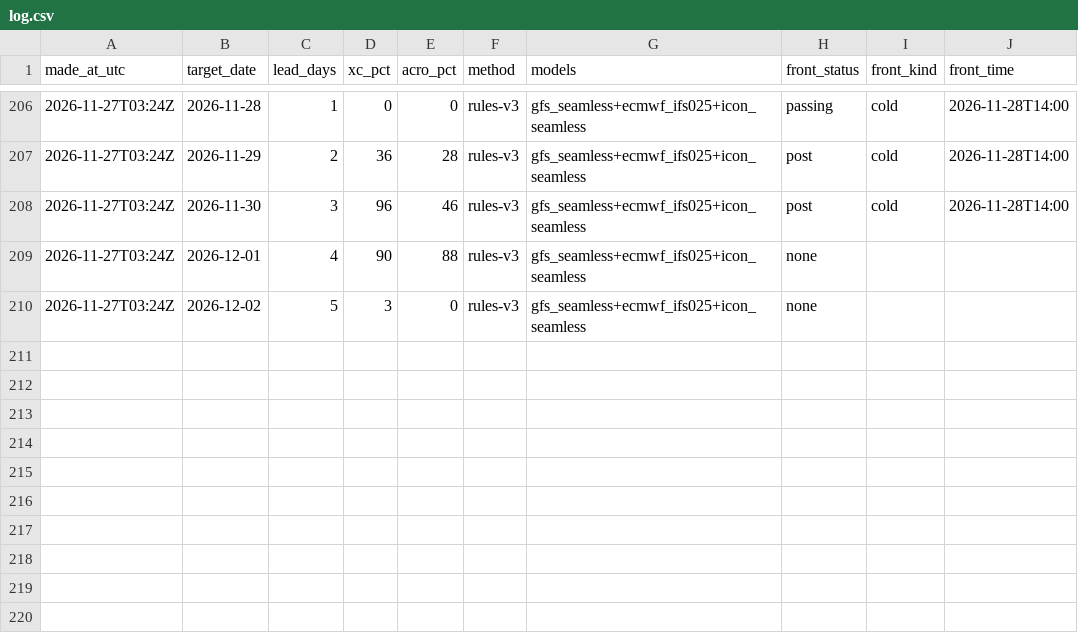
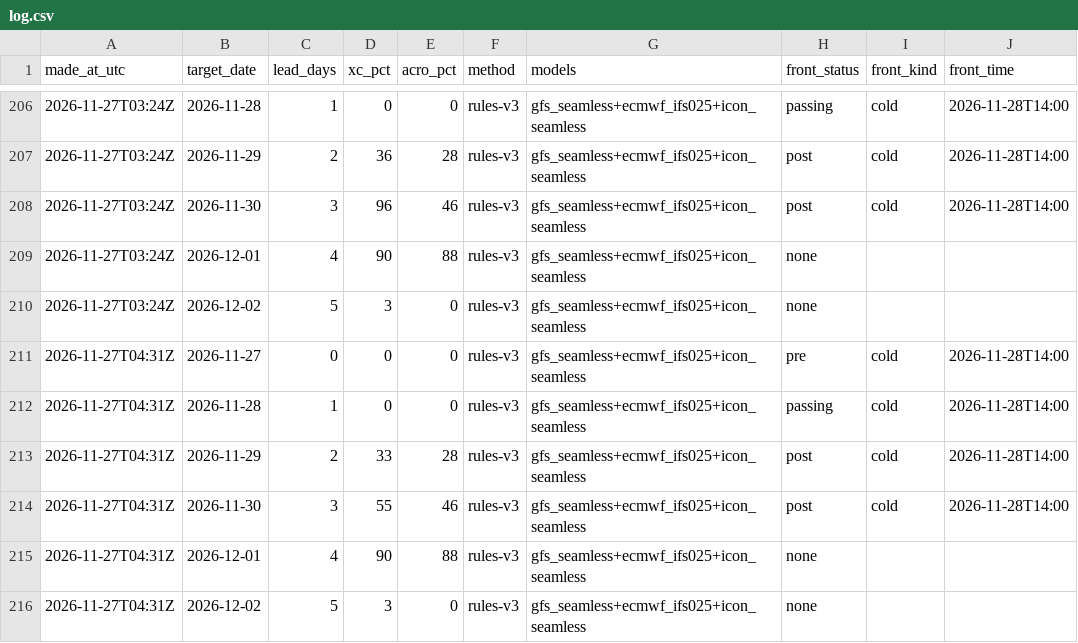
Before and after one commit to fabesgl/paragliding-forecast, a CSV file: predictions/log.csv, drawn as a sheet; only a part is shown, gaps mark what is left out; the diff names each change by its address in the sheet, - before the commit and + after, or states it on an @@ line.

```diff
--- a/predictions/log.csv
+++ b/predictions/log.csv
+row 211: 2026-11-27T04:31Z | 2026-11-27 | 0 | 0 | 0 | rules-v3 | gfs_seamless+ecmwf_ifs025+icon_seamless | pre | cold | 2026-11-28T14:00
+row 212: 2026-11-27T04:31Z | 2026-11-28 | 1 | 0 | 0 | rules-v3 | gfs_seamless+ecmwf_ifs025+icon_seamless | passing | cold | 2026-11-28T14:00
+row 213: 2026-11-27T04:31Z | 2026-11-29 | 2 | 33 | 28 | rules-v3 | gfs_seamless+ecmwf_ifs025+icon_seamless | post | cold | 2026-11-28T14:00
+row 214: 2026-11-27T04:31Z | 2026-11-30 | 3 | 55 | 46 | rules-v3 | gfs_seamless+ecmwf_ifs025+icon_seamless | post | cold | 2026-11-28T14:00
+row 215: 2026-11-27T04:31Z | 2026-12-01 | 4 | 90 | 88 | rules-v3 | gfs_seamless+ecmwf_ifs025+icon_seamless | none
+row 216: 2026-11-27T04:31Z | 2026-12-02 | 5 | 3 | 0 | rules-v3 | gfs_seamless+ecmwf_ifs025+icon_seamless | none
```
Also changed, not shown: model_runs/log.csv, observations/94889.csv, 13 other files.
